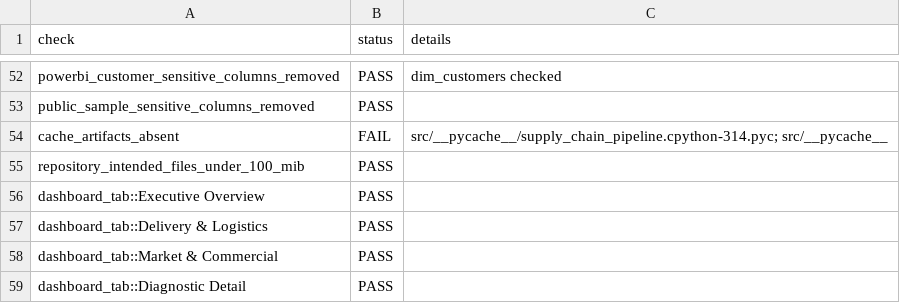
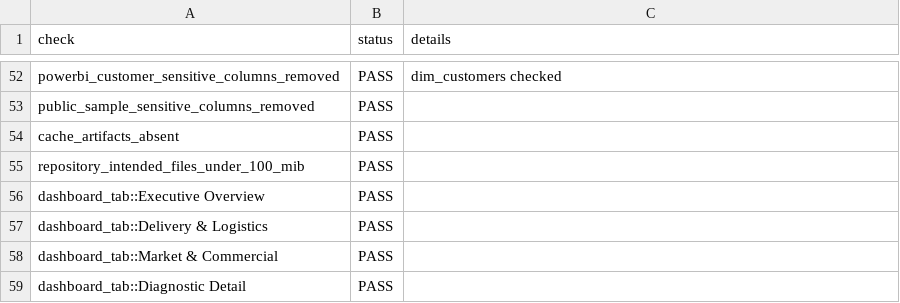
Before and after one commit to SatishkumarYegireddi/Supply-Chain-Delivery-Performance-Analysis, a CSV file: validation/validation_results.csv, drawn as a sheet; only a part is shown, gaps mark what is left out.

```diff
--- a/validation/validation_results.csv
+++ b/validation/validation_results.csv
@@ -53,3 +53,3 @@ powerbi_customer_sensitive_columns_removed,PASS,dim_customers checked
 public_sample_sensitive_columns_removed,PASS,
-cache_artifacts_absent,FAIL,src/__pycache__/supply_chain_pipeline.cpython-314.pyc; src/__pycache__
+cache_artifacts_absent,PASS,
 repository_intended_files_under_100_mib,PASS,
```
Also changed, not shown: outputs/dashboard_validation.csv, 10 other files.
